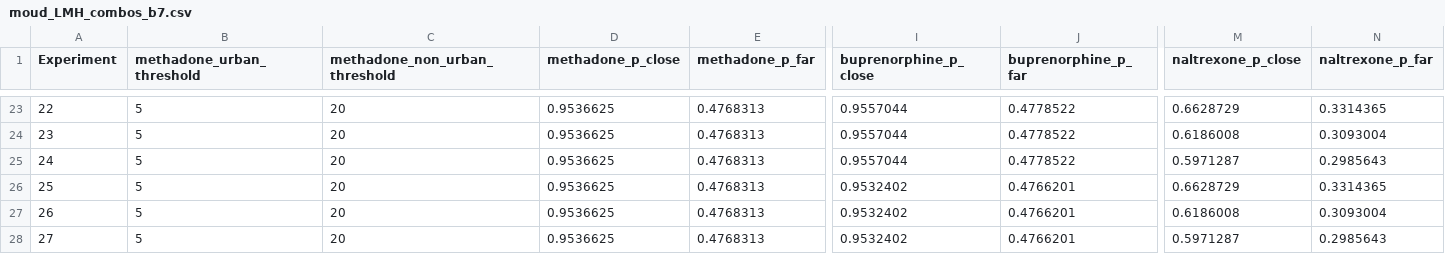
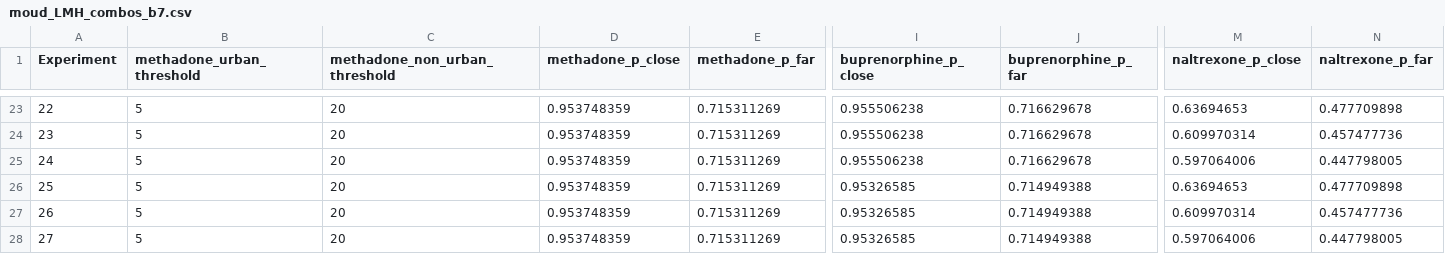
Before and after one commit to hepcep/hepcep_model, a CSV file: data/moud_LMH_combos_b7.csv, drawn as a sheet; only a part is shown, gaps mark what is left out; the diff covers the shown part only; the diff names each change by its address in the sheet, - before the commit and + after, or states it on an @@ line.

```diff
--- a/data/moud_LMH_combos_b7.csv
+++ b/data/moud_LMH_combos_b7.csv
-D23:D28 (methadone_p_close): 0.9536625
+D23:D28 (methadone_p_close): 0.953748359
-E23:E28 (methadone_p_far): 0.4768313
+E23:E28 (methadone_p_far): 0.715311269
-I23:I25 (buprenorphine_p_close): 0.9557044
+I23:I25 (buprenorphine_p_close): 0.955506238
-J23:J25 (buprenorphine_p_far): 0.4778522
+J23:J25 (buprenorphine_p_far): 0.716629678
-M23 (naltrexone_p_close): 0.6628729
+M23 (naltrexone_p_close): 0.63694653
-N23 (naltrexone_p_far): 0.3314365
+N23 (naltrexone_p_far): 0.477709898
-M24 (naltrexone_p_close): 0.6186008
+M24 (naltrexone_p_close): 0.609970314
-N24 (naltrexone_p_far): 0.3093004
+N24 (naltrexone_p_far): 0.457477736
-M25 (naltrexone_p_close): 0.5971287
+M25 (naltrexone_p_close): 0.597064006
-N25 (naltrexone_p_far): 0.2985643
+N25 (naltrexone_p_far): 0.447798005
-I26:I28 (buprenorphine_p_close): 0.9532402
+I26:I28 (buprenorphine_p_close): 0.95326585
-J26:J28 (buprenorphine_p_far): 0.4766201
+J26:J28 (buprenorphine_p_far): 0.714949388
-M26 (naltrexone_p_close): 0.6628729
+M26 (naltrexone_p_close): 0.63694653
-N26 (naltrexone_p_far): 0.3314365
+N26 (naltrexone_p_far): 0.477709898
-M27 (naltrexone_p_close): 0.6186008
+M27 (naltrexone_p_close): 0.609970314
-N27 (naltrexone_p_far): 0.3093004
+N27 (naltrexone_p_far): 0.457477736
-M28 (naltrexone_p_close): 0.5971287
+M28 (naltrexone_p_close): 0.597064006
-N28 (naltrexone_p_far): 0.2985643
+N28 (naltrexone_p_far): 0.447798005
```
Also changed, not shown: 126 edited cells elsewhere in this file, data/moud_LMH_combos_b30.csv, 6 other files.
